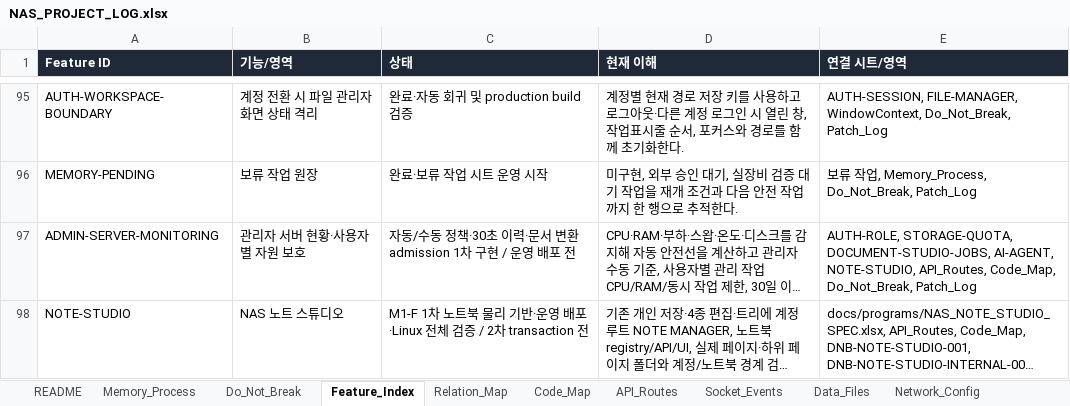
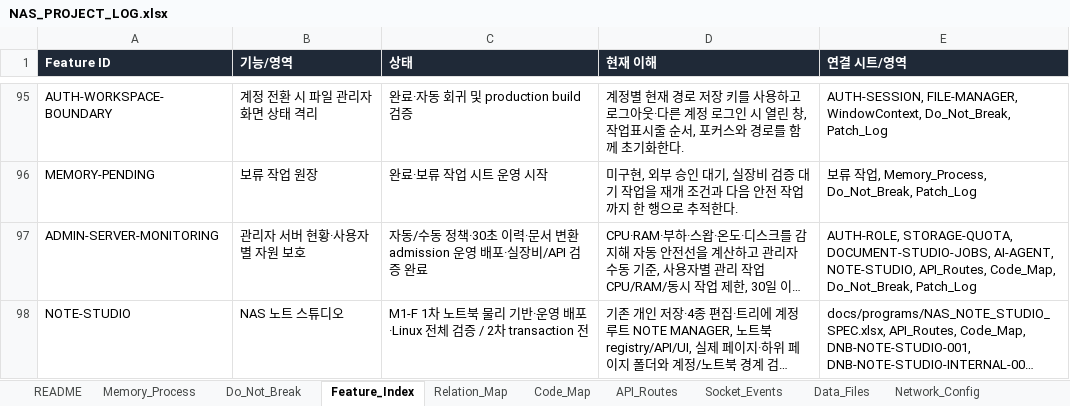
Before and after one commit to CLim020924/NAS_dev, an Excel workbook: docs/NAS_PROJECT_LOG.xlsx, sheet Feature_Index, drawn as a sheet; only a part is shown, gaps mark what is left out; long unchanged cells end in …; values as stored, in another font and other column widths than the file's, no borders; the diff names each change by its address in the sheet, - before the commit and + after, or states it on an @@ line.

```diff
--- a/docs/NAS_PROJECT_LOG.xlsx (sheet Feature_Index)
+++ b/docs/NAS_PROJECT_LOG.xlsx (sheet Feature_Index)
-C97 (상태): …변환 admission 1차 구현 / 운영 배포 전
+C97 (상태): …변환 admission 운영 배포·실장비/API 검증 완료
```
Also changed, not shown: sheet Patch_Log, docs/programs/NAS_NOTE_STUDIO_SPEC.xlsx, 1 other file.
